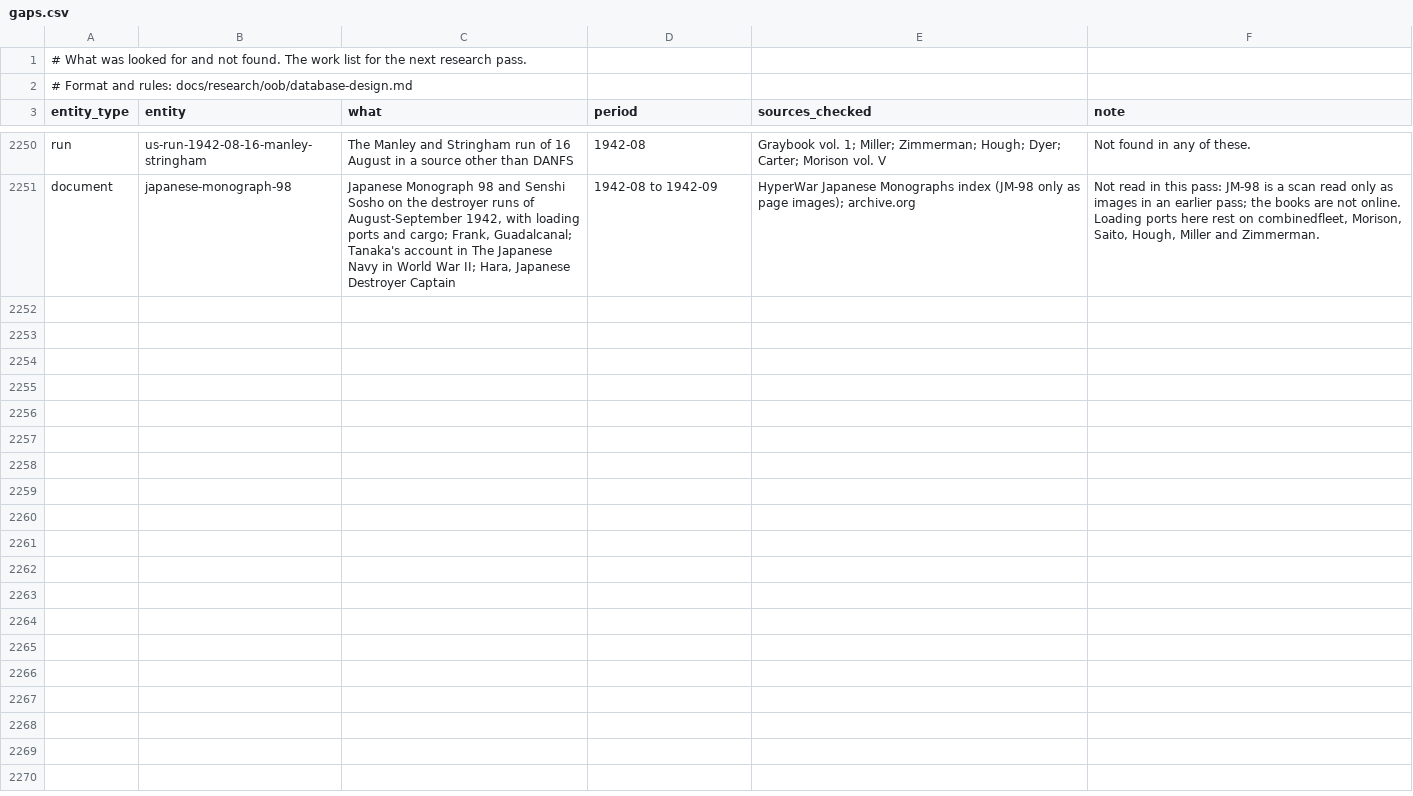
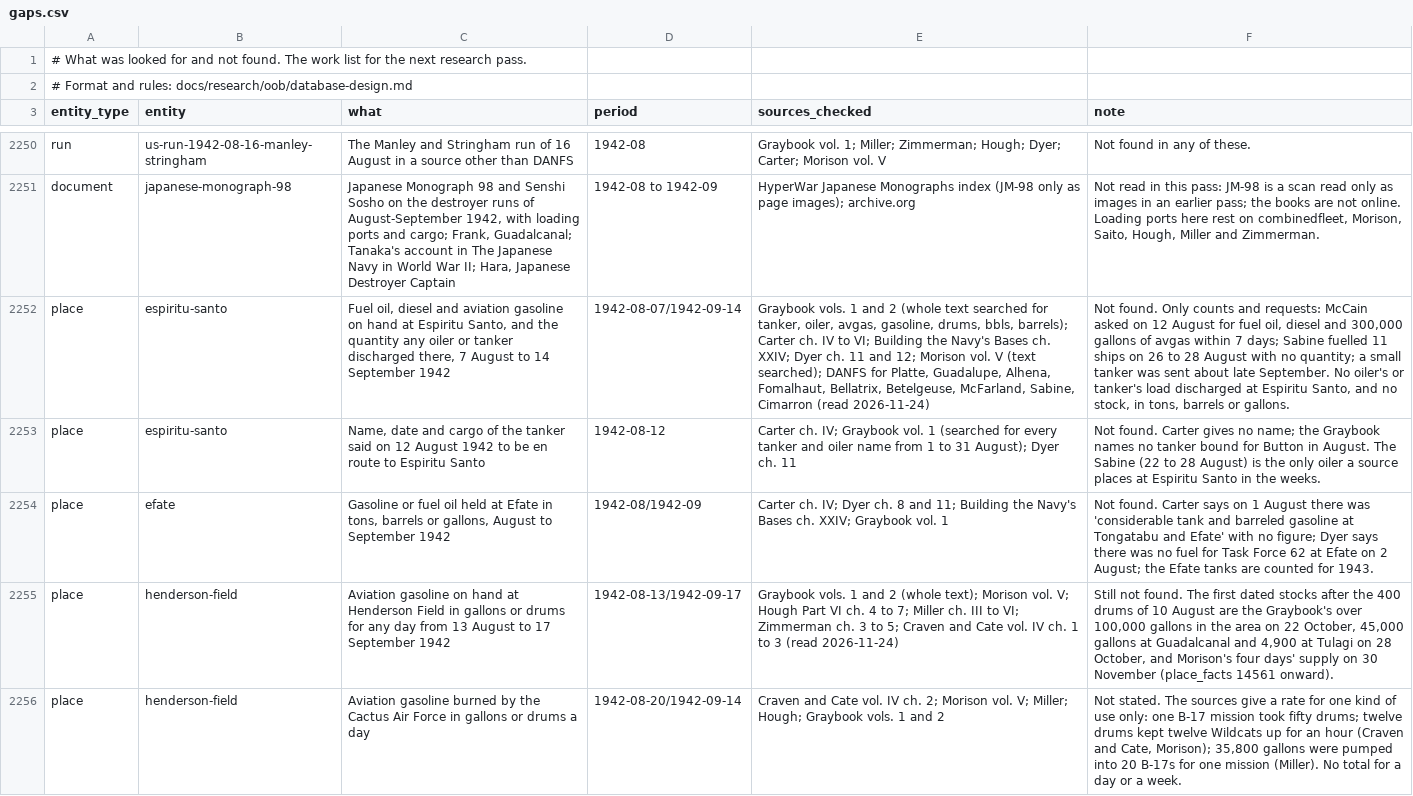
Before and after one commit to amitpeercoder/FlagPlot, a CSV file: data/oob/gaps.csv, drawn as a sheet; only a part is shown, gaps mark what is left out; the diff names each change by its address in the sheet, - before the commit and + after, or states it on an @@ line.

```diff
--- a/data/oob/gaps.csv
+++ b/data/oob/gaps.csv
+row 2252: place | espiritu-santo | Fuel oil, diesel and aviation gasoline on hand at Espiritu Santo, and the quantity any oiler or tanker discharged there, 7 August to 14 September 1942 | 1942-08-07/1942-09-14 | Graybook vols. 1 and 2 (whole text searched for tanker, oiler, avgas, gasoline, drums, bbls, barrels); Carter ch. IV to VI; Building the Navy's Bases ch. XXIV; Dyer ch. 11 and 12; Morison vol. V (text searched); DANFS for Platte, Guadalupe, Alhena, Fomalhaut, Bellatrix, Betelgeuse, McFarland, Sabine, Cimarron (read 2026-11-24) | Not found. Only counts and requests: McCain asked on 12 August for fuel oil, diesel and 300,000 gallons of avgas within 7 days; Sabine fuelled 11 ships on 26 to 28 August with no quantity; a small tanker was sent about late September. No oiler's or tanker's load discharged at Espiritu Santo, and no stock, in tons, barrels or gallons.
+row 2253: place | espiritu-santo | Name, date and cargo of the tanker said on 12 August 1942 to be en route to Espiritu Santo | 1942-08-12 | Carter ch. IV; Graybook vol. 1 (searched for every tanker and oiler name from 1 to 31 August); Dyer ch. 11 | Not found. Carter gives no name; the Graybook names no tanker bound for Button in August. The Sabine (22 to 28 August) is the only oiler a source places at Espiritu Santo in the weeks.
+row 2254: place | efate | Gasoline or fuel oil held at Efate in tons, barrels or gallons, August to September 1942 | 1942-08/1942-09 | Carter ch. IV; Dyer ch. 8 and 11; Building the Navy's Bases ch. XXIV; Graybook vol. 1 | Not found. Carter says on 1 August there was 'considerable tank and barreled gasoline at Tongatabu and Efate' with no figure; Dyer says there was no fuel for Task Force 62 at Efate on 2 August; the Efate tanks are counted for 1943.
+row 2255: place | henderson-field | Aviation gasoline on hand at Henderson Field in gallons or drums for any day from 13 August to 17 September 1942 | 1942-08-13/1942-09-17 | Graybook vols. 1 and 2 (whole text); Morison vol. V; Hough Part VI ch. 4 to 7; Miller ch. III to VI; Zimmerman ch. 3 to 5; Craven and Cate vol. IV ch. 1 to 3 (read 2026-11-24) | Still not found. The first dated stocks after the 400 drums of 10 August are the Graybook's over 100,000 gallons in the area on 22 October, 45,000 gallons at Guadalcanal and 4,900 at Tulagi on 28 October, and Morison's four days' supply on 30 November (place_facts 14561 onward).
+row 2256: place | henderson-field | Aviation gasoline burned by the Cactus Air Force in gallons or drums a day | 1942-08-20/1942-09-14 | Craven and Cate vol. IV ch. 2; Morison vol. V; Miller; Hough; Graybook vols. 1 and 2 | Not stated. The sources give a rate for one kind of use only: one B-17 mission took fifty drums; twelve drums kept twelve Wildcats up for an hour (Craven and Cate, Morison); 35,800 gallons were pumped into 20 B-17s for one mission (Miller). No total for a day or a week.
```
Also changed, not shown: 2 other files.
